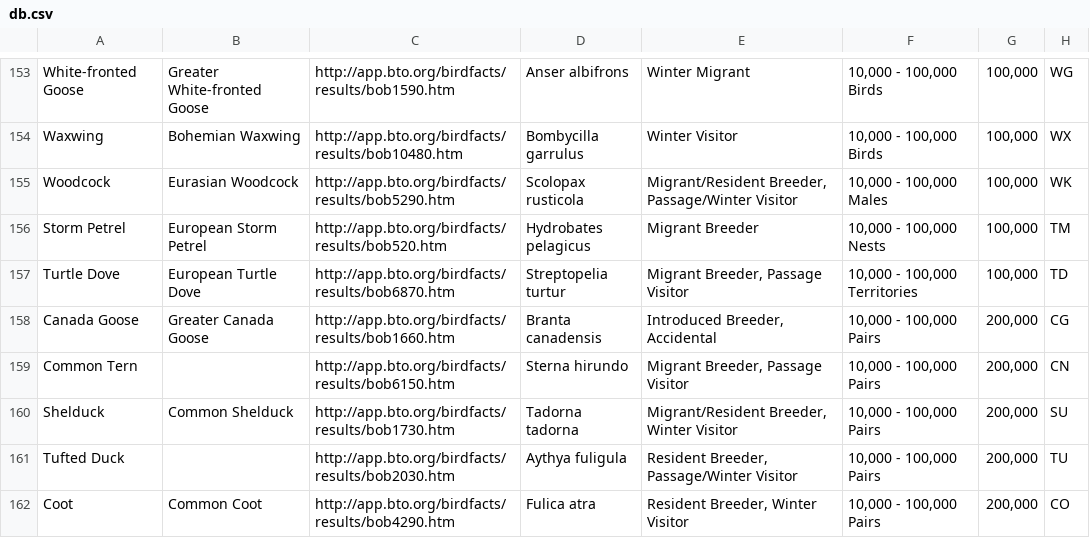
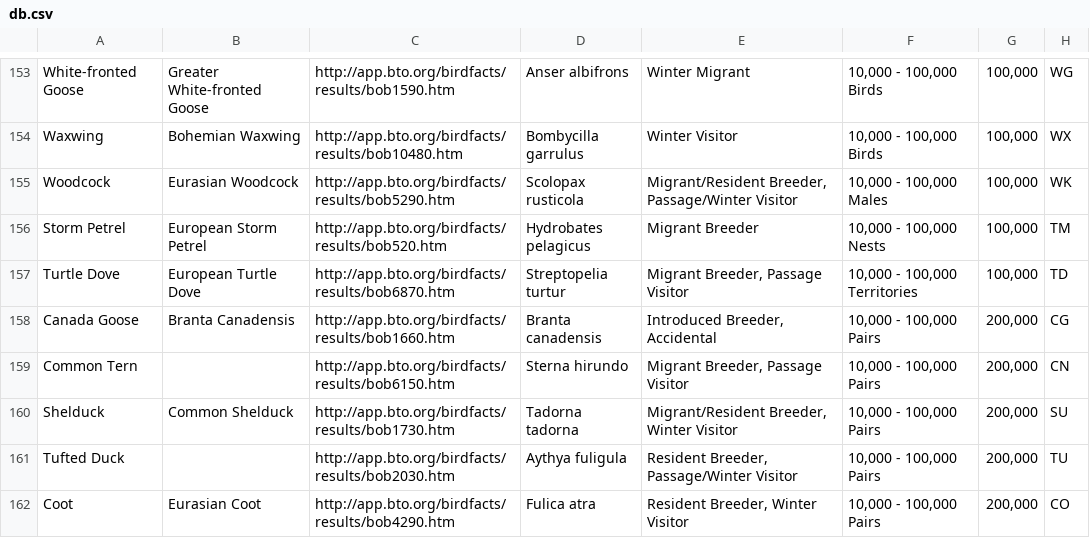
Before and after one commit to henrymunro/birbs, a CSV file: scripts/data/db.csv, drawn as a sheet; only a part is shown, gaps mark what is left out; the diff covers the shown part only; the diff names each change by its address in the sheet, - before the commit and + after, or states it on an @@ line.

```diff
--- a/scripts/data/db.csv
+++ b/scripts/data/db.csv
-B158: Greater Canada Goose
+B158: Branta Canadensis
-B162: Common Coot
+B162: Eurasian Coot
```
Also changed, not shown: 43 edited cells elsewhere in this file, 5 other files.
